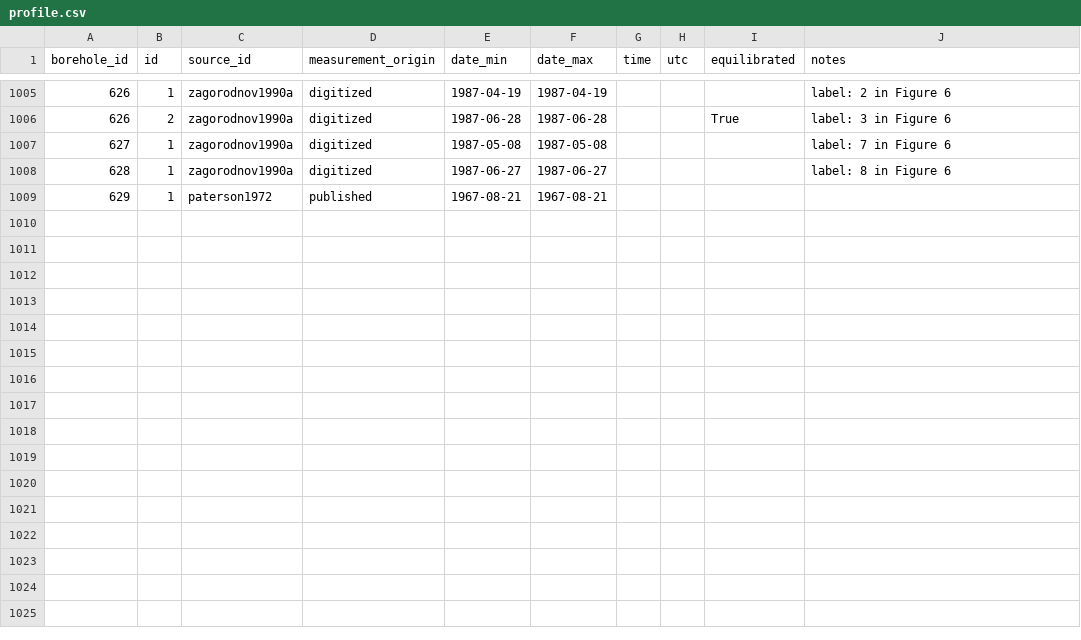
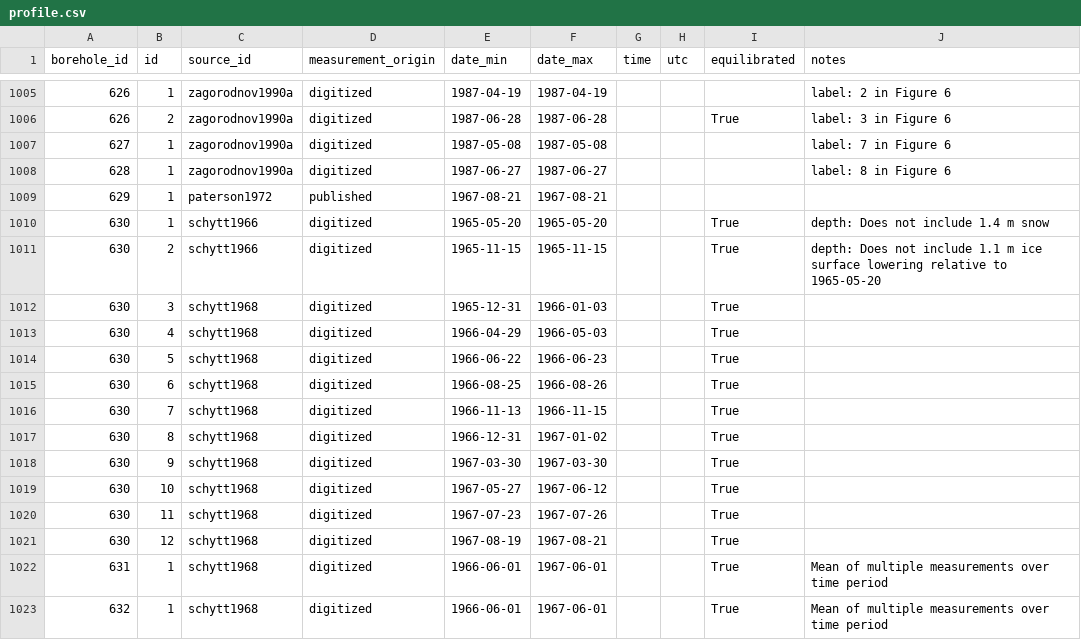
Before and after one commit to mjacqu/glenglat, a CSV file: data/profile.csv, drawn as a sheet; only a part is shown, gaps mark what is left out.

Commit message:
Add Storglaciären boreholes from schytt1966/68

```diff
--- a/data/profile.csv
+++ b/data/profile.csv
@@ -1009 +1009,15 @@ borehole_id,id,source_id,measurement_origin,date_min,date_max,time,utc,equilibra
 629,1,paterson1972,published,1967-08-21,1967-08-21,,,,
+630,1,schytt1966,digitized,1965-05-20,1965-05-20,,,True,depth: Does not include 1.4 m snow
+630,2,schytt1966,digitized,1965-11-15,1965-11-15,,,True,depth: Does not include 1.1 m ice surface lowering relative to 1965-05-20
+630,3,schytt1968,digitized,1965-12-31,1966-01-03,,,True,
+630,4,schytt1968,digitized,1966-04-29,1966-05-03,,,True,
+630,5,schytt1968,digitized,1966-06-22,1966-06-23,,,True,
+630,6,schytt1968,digitized,1966-08-25,1966-08-26,,,True,
+630,7,schytt1968,digitized,1966-11-13,1966-11-15,,,True,
+630,8,schytt1968,digitized,1966-12-31,1967-01-02,,,True,
+630,9,schytt1968,digitized,1967-03-30,1967-03-30,,,True,
+630,10,schytt1968,digitized,1967-05-27,1967-06-12,,,True,
+630,11,schytt1968,digitized,1967-07-23,1967-07-26,,,True,
+630,12,schytt1968,digitized,1967-08-19,1967-08-21,,,True,
+631,1,schytt1968,digitized,1966-06-01,1967-06-01,,,True,Mean of multiple measurements over time period
+632,1,schytt1968,digitized,1966-06-01,1967-06-01,,,True,Mean of multiple measurements over time period
```
Also changed, not shown: data/borehole.csv, data/measurement.csv, 13 other files.
